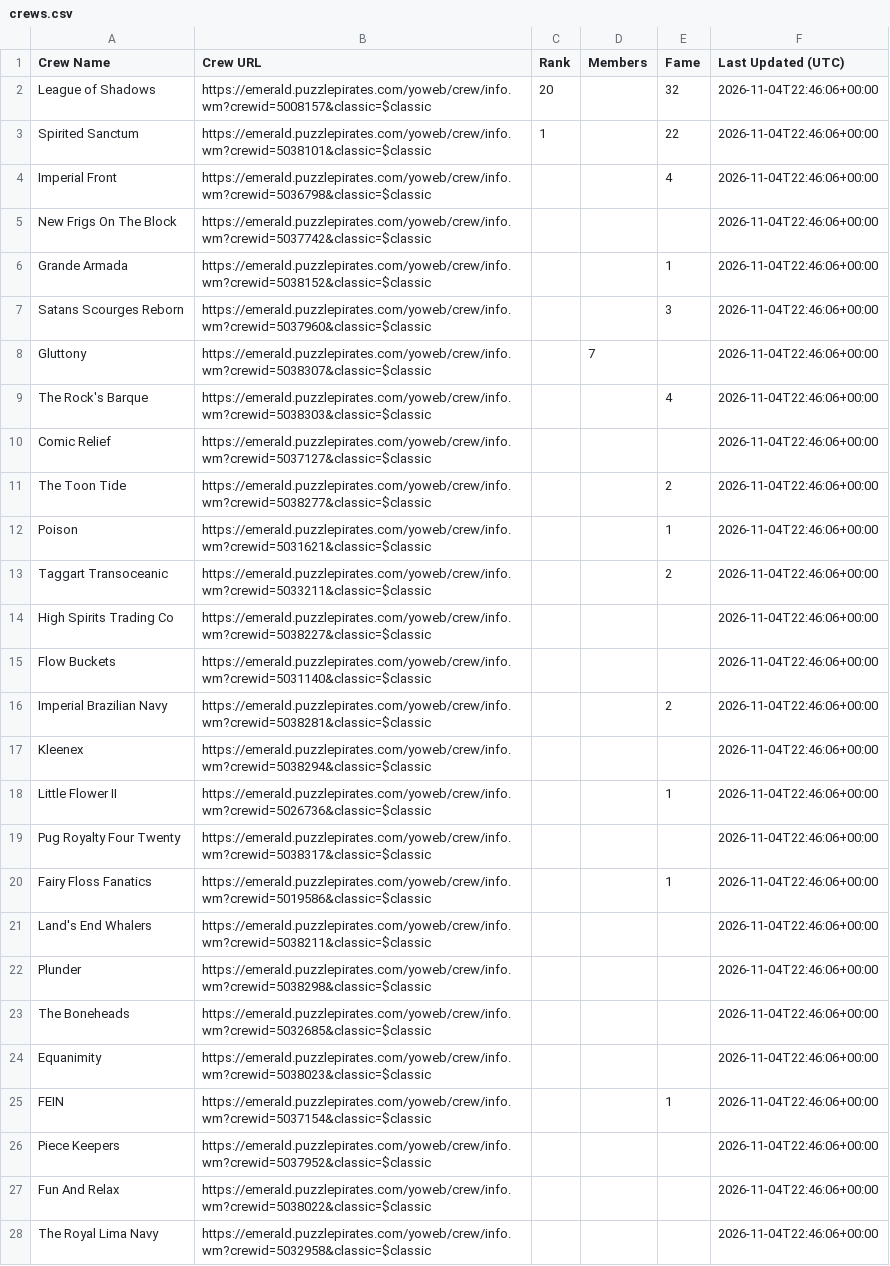
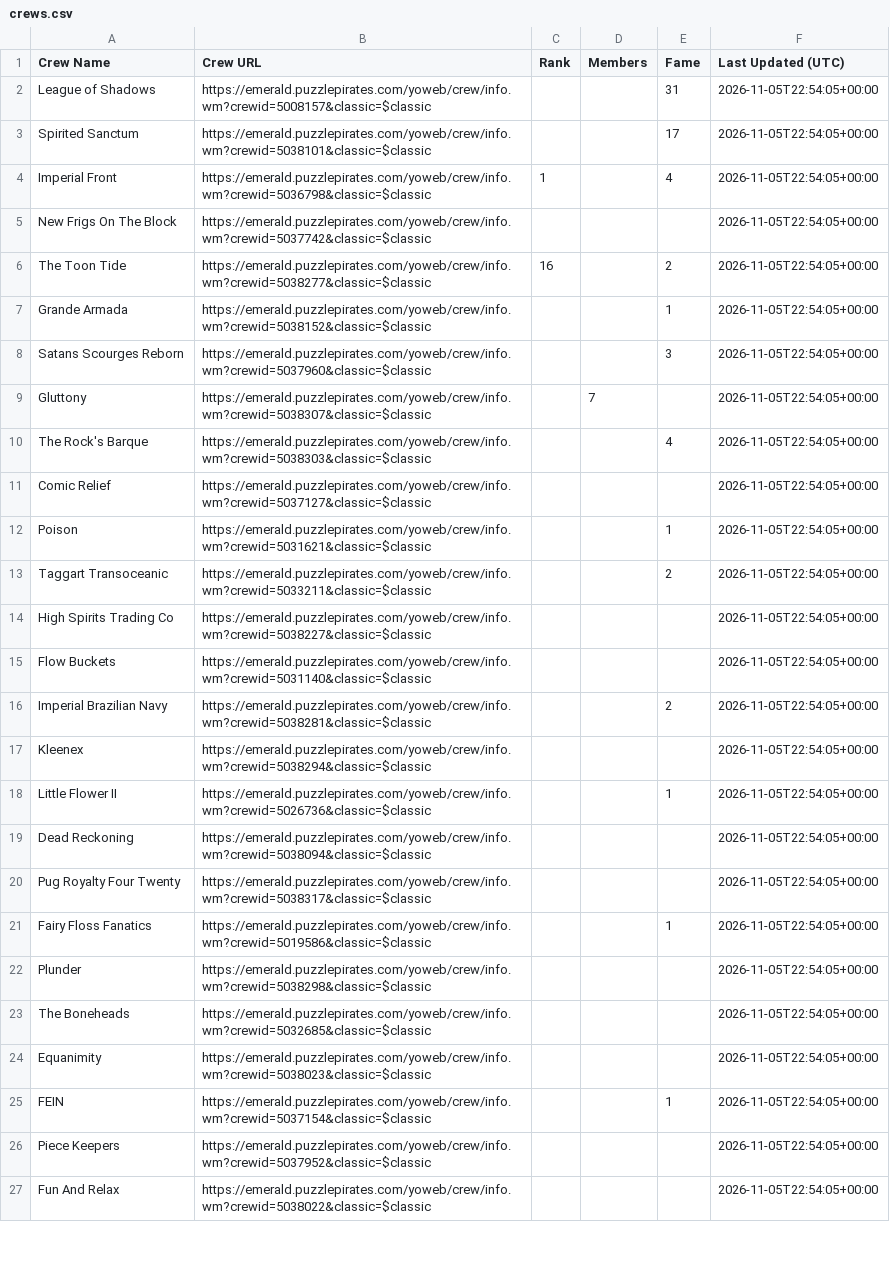
Before and after one commit to RikitoC/RikitoC.github.io, a CSV file: data/crews.csv, drawn as a sheet; only a part is shown; removed rows and columns are numbered as before the commit, all else as after; the diff covers the shown part only; the diff names each change by its address in the sheet, - before the commit and + after, or states it on an @@ line.

```diff
--- a/data/crews.csv
+++ b/data/crews.csv
-C2 (Rank): 20
+C2 (Rank): (empty)
-E2 (Fame): 32
+E2 (Fame): 31
-F2:F5 (Last Updated (UTC)): 2026-11-04T22:46:06+00:00
+F2:F5 (Last Updated (UTC)): 2026-11-05T22:54:05+00:00
-C3 (Rank): 1
+C3 (Rank): (empty)
-E3 (Fame): 22
+E3 (Fame): 17
-C4 (Rank): (empty)
+C4 (Rank): 1
+row 6: The Toon Tide | https://emerald.puzzlepirates.com/yoweb/crew/info.wm?crewid=5038277&classic=$classic | 16 |  | 2 | 2026-11-05T22:54:05+00:00
-F7:F11 (Last Updated (UTC)): 2026-11-04T22:46:06+00:00
+F7:F11 (Last Updated (UTC)): 2026-11-05T22:54:05+00:00
-row 11: The Toon Tide | https://emerald.puzzlepirates.com/yoweb/crew/info.wm?crewid=5038277&classic=$classic |  |  | 2 | 2026-11-04T22:46:06+00:00
-F12:F18 (Last Updated (UTC)): 2026-11-04T22:46:06+00:00
+F12:F18 (Last Updated (UTC)): 2026-11-05T22:54:05+00:00
+row 19: Dead Reckoning | https://emerald.puzzlepirates.com/yoweb/crew/info.wm?crewid=5038094&classic=$classic |  |  |  | 2026-11-05T22:54:05+00:00
-F20:F21 (Last Updated (UTC)): 2026-11-04T22:46:06+00:00
+F20:F21 (Last Updated (UTC)): 2026-11-05T22:54:05+00:00
-row 21: Land's End Whalers | https://emerald.puzzlepirates.com/yoweb/crew/info.wm?crewid=5038211&classic=$classic |  |  |  | 2026-11-04T22:46:06+00:00
-F22:F27 (Last Updated (UTC)): 2026-11-04T22:46:06+00:00
+F22:F27 (Last Updated (UTC)): 2026-11-05T22:54:05+00:00
-row 28: The Royal Lima Navy | https://emerald.puzzlepirates.com/yoweb/crew/info.wm?crewid=5032958&classic=$classic |  |  |  | 2026-11-04T22:46:06+00:00
```
Also changed, not shown: 3 added rows, 2 removed rows and 16 edited cells elsewhere in this file, data/crew_details.csv, data/external_pirates_latest.csv, 5 other files.
